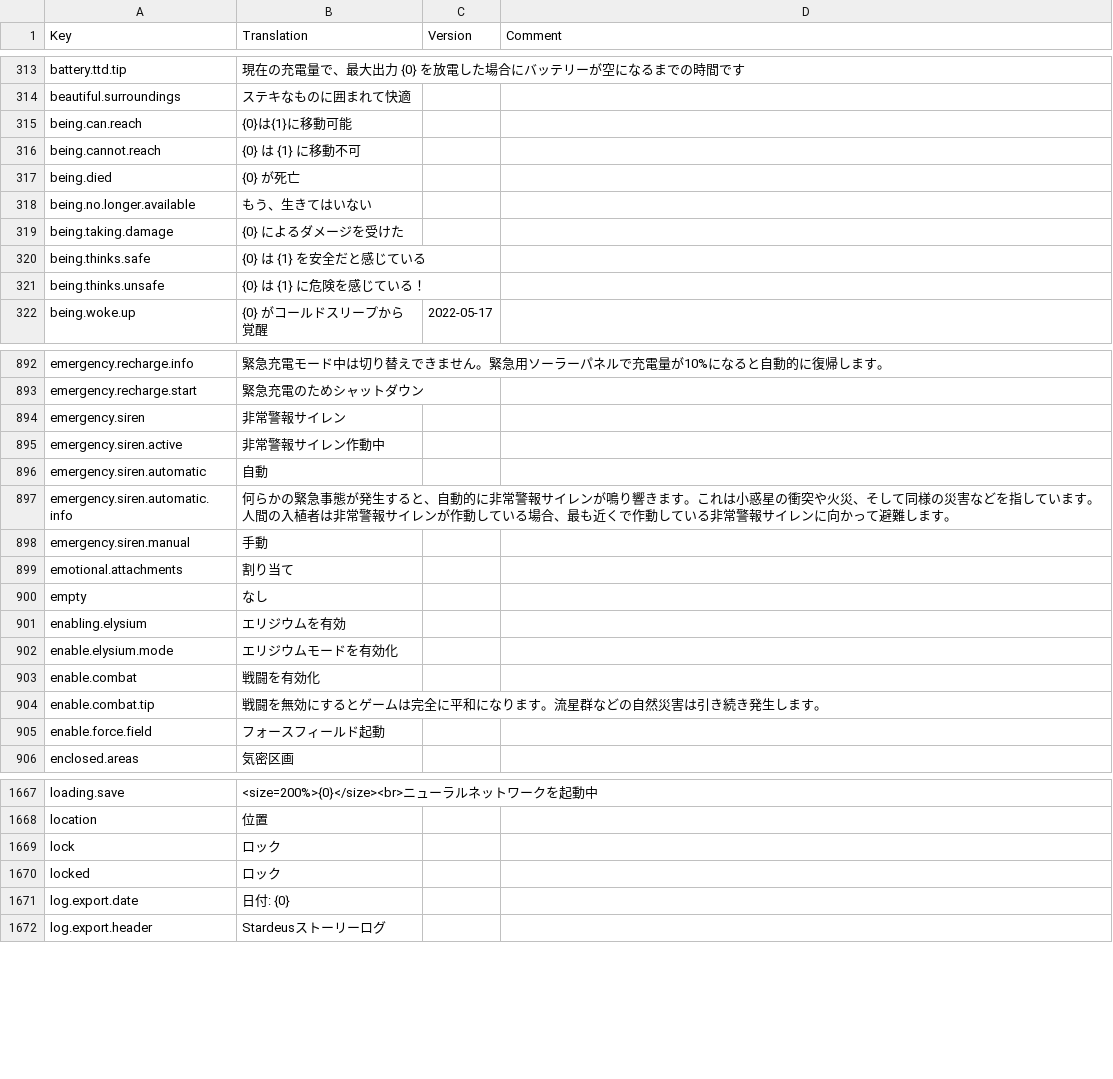
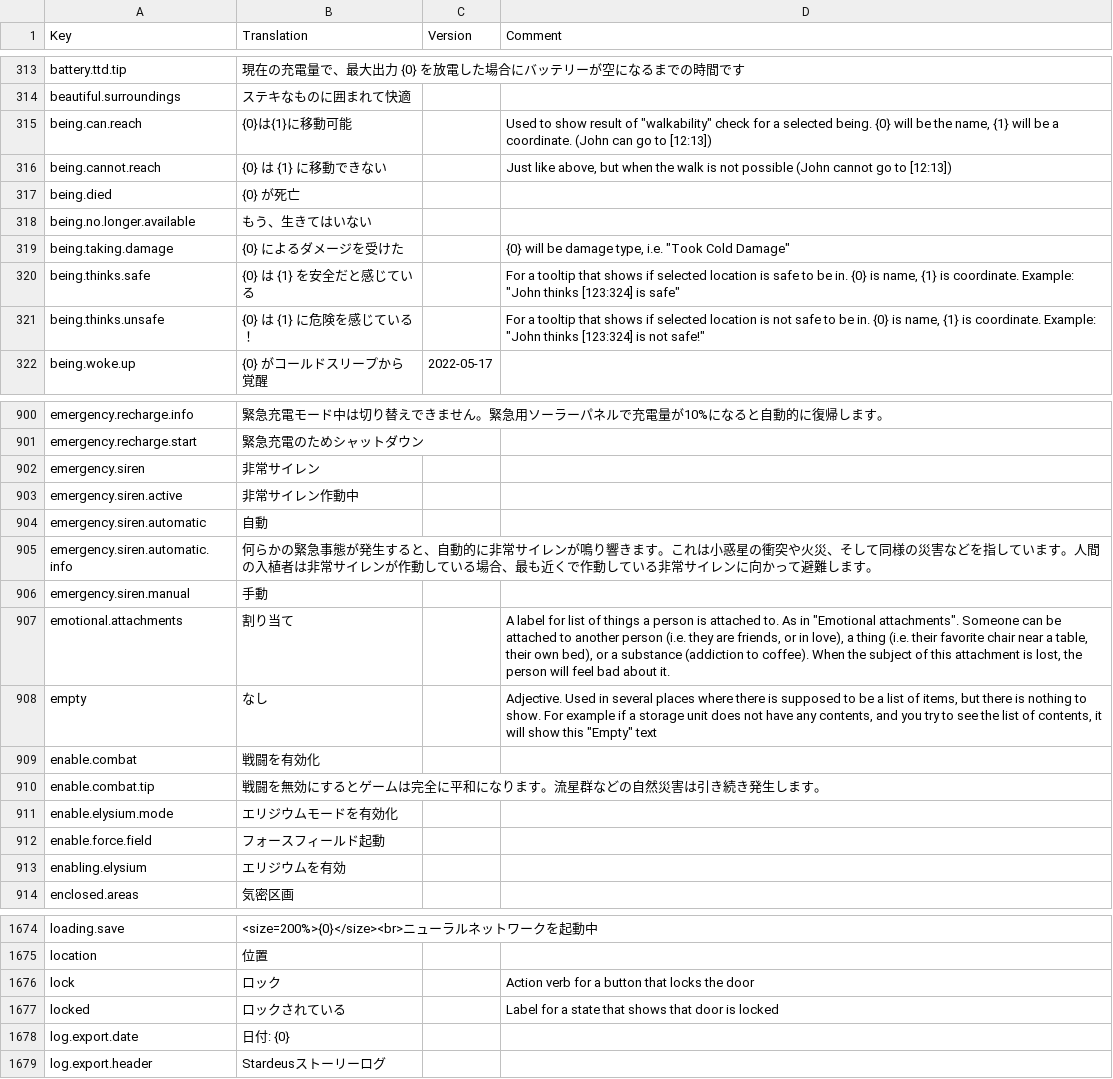
Before and after one commit to kodolinija/stardeus-translations, a CSV file: Translations/Japanese.csv, drawn as a sheet; only a part is shown, gaps mark what is left out; the diff covers the shown part only.

Commit message:
Update Japanese.csv
Delete double key
reverted comment to original
Update outdated information
Matched rows and keys in English.csv and Japanese.csv

```diff
--- a/Translations/Japanese.csv
+++ b/Translations/Japanese.csv
@@ -314,9 +314,9 @@ battery.ttd.tip,現在の充電量で、最大出力 {0} を放電した場合
 beautiful.surroundings,ステキなものに囲まれて快適,,
-being.can.reach,{0}は{1}に移動可能,,
-being.cannot.reach,{0} は {1} に移動不可,,
+being.can.reach,{0}は{1}に移動可能,,"Used to show result of ""walkability"" check for a selected being. {0} will be the name, {1} will be a coordinate. (John can go to [12:13])"
+being.cannot.reach,{0} は {1} に移動できない,,"Just like above, but when the walk is not possible (John cannot go to [12:13])"
 being.died,{0} が死亡,,
 being.no.longer.available,もう、生きてはいない,,
-being.taking.damage,{0} によるダメージを受けた,,
-being.thinks.safe,{0} は {1} を安全だと感じている,,
-being.thinks.unsafe,{0} は {1} に危険を感じている！,,
+being.taking.damage,{0} によるダメージを受けた,,"{0} will be damage type, i.e. ""Took Cold Damage"""
+being.thinks.safe,{0} は {1} を安全だと感じている,,"For a tooltip that shows if selected location is safe to be in. {0} is name, {1} is coordinate. Example: ""John thinks [123:324] is safe"""
+being.thinks.unsafe,{0} は {1} に危険を感じている！,,"For a tooltip that shows if selected location is not safe to be in. {0} is name, {1} is coordinate. Example: ""John thinks [123:324] is not safe!"""
 being.woke.up,{0} がコールドスリープから覚醒,2022-05-17,
@@ -893,14 +901,14 @@ emergency.recharge.info,緊急充電モード中は切り替えできません
 emergency.recharge.start,緊急充電のためシャットダウン,,
-emergency.siren,非常警報サイレン,,
-emergency.siren.active,非常警報サイレン作動中,,
+emergency.siren,非常サイレン,,
+emergency.siren.active,非常サイレン作動中,,
 emergency.siren.automatic,自動,,
-emergency.siren.automatic.info,何らかの緊急事態が発生すると、自動的に非常警報サイレンが鳴り響きます。これは小惑星の衝突や火災、そして同様の災害などを指しています。人間の入植者は非常警報サイレンが作動している場合、最も近くで作動している非常警報サイレンに向かって避難します。,,
+emergency.siren.automatic.info,何らかの緊急事態が発生すると、自動的に非常サイレンが鳴り響きます。これは小惑星の衝突や火災、そして同様の災害などを指しています。人間の入植者は非常サイレンが作動している場合、最も近くで作動している非常サイレンに向かって避難します。,,
 emergency.siren.manual,手動,,
-emotional.attachments,割り当て,,
-empty,なし,,
-enabling.elysium,エリジウムを有効,,
-enable.elysium.mode,エリジウムモードを有効化,,
+emotional.attachments,割り当て,,"A label for list of things a person is attached to. As in ""Emotional attachments"". Someone can be attached to another person (i.e. they are friends, or in love), a thing (i.e. their favorite chair near a table, their own bed), or a substance (addiction to coffee). When the subject of this attachment is lost, the person will feel bad about it."
+empty,なし,,"Adjective. Used in several places where there is supposed to be a list of items, but there is nothing to show. For example if a storage unit does not have any contents, and you try to see the list of contents, it will show this ""Empty"" text"
 enable.combat,戦闘を有効化,,
 enable.combat.tip,戦闘を無効にするとゲームは完全に平和になります。流星群などの自然災害は引き続き発生します。,,
+enable.elysium.mode,エリジウムモードを有効化,,
 enable.force.field,フォースフィールド起動,,
+enabling.elysium,エリジウムを有効,,
 enclosed.areas,気密区画,,
@@ -1668,4 +1675,4 @@ loading.save,<size=200%>{0}</size><br>ニューラルネットワークを起動
 location,位置,,
-lock,ロック,,
-locked,ロック,,
+lock,ロック,,Action verb for a button that locks the door
+locked,ロックされている,,Label for a state that shows that door is locked
 log.export.date,日付: {0},,
```
Also changed, not shown: 8 added rows, 1 removed row and 63 edited cells elsewhere in this file.
